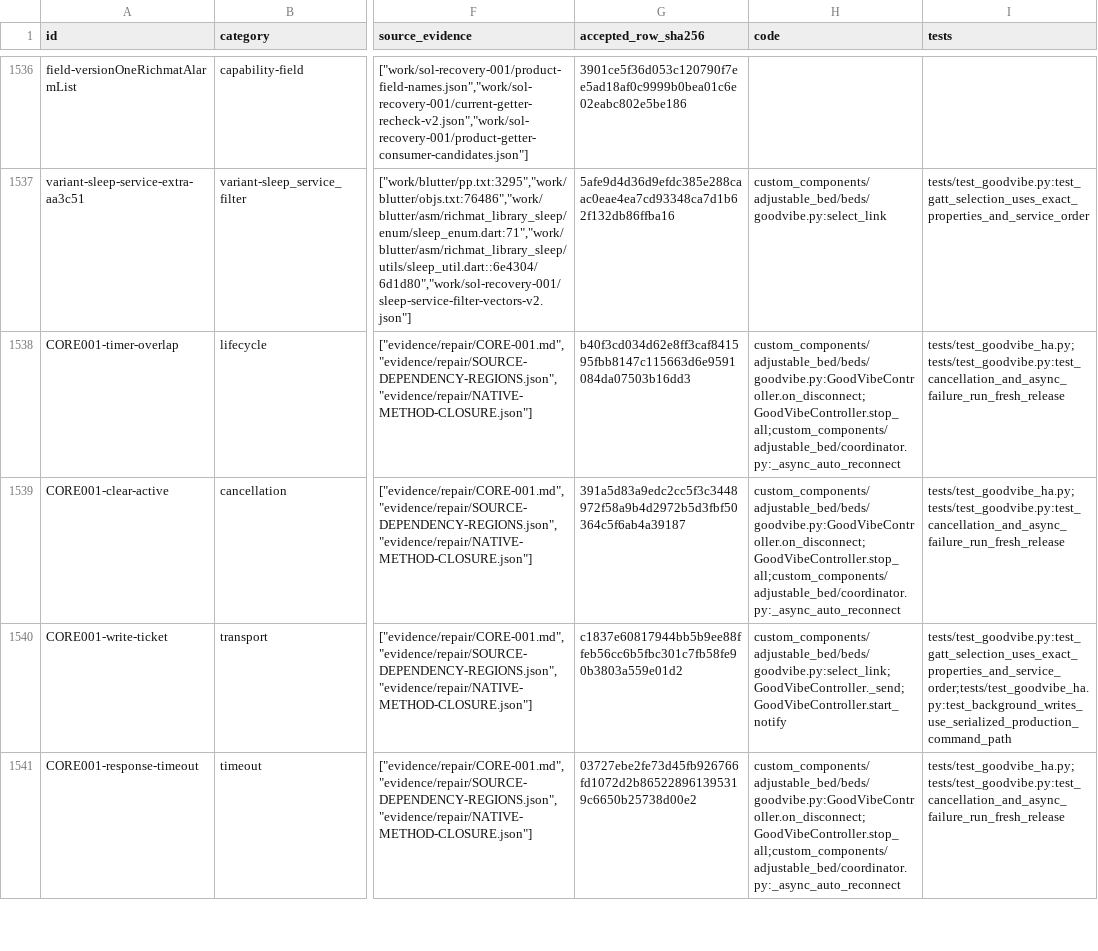
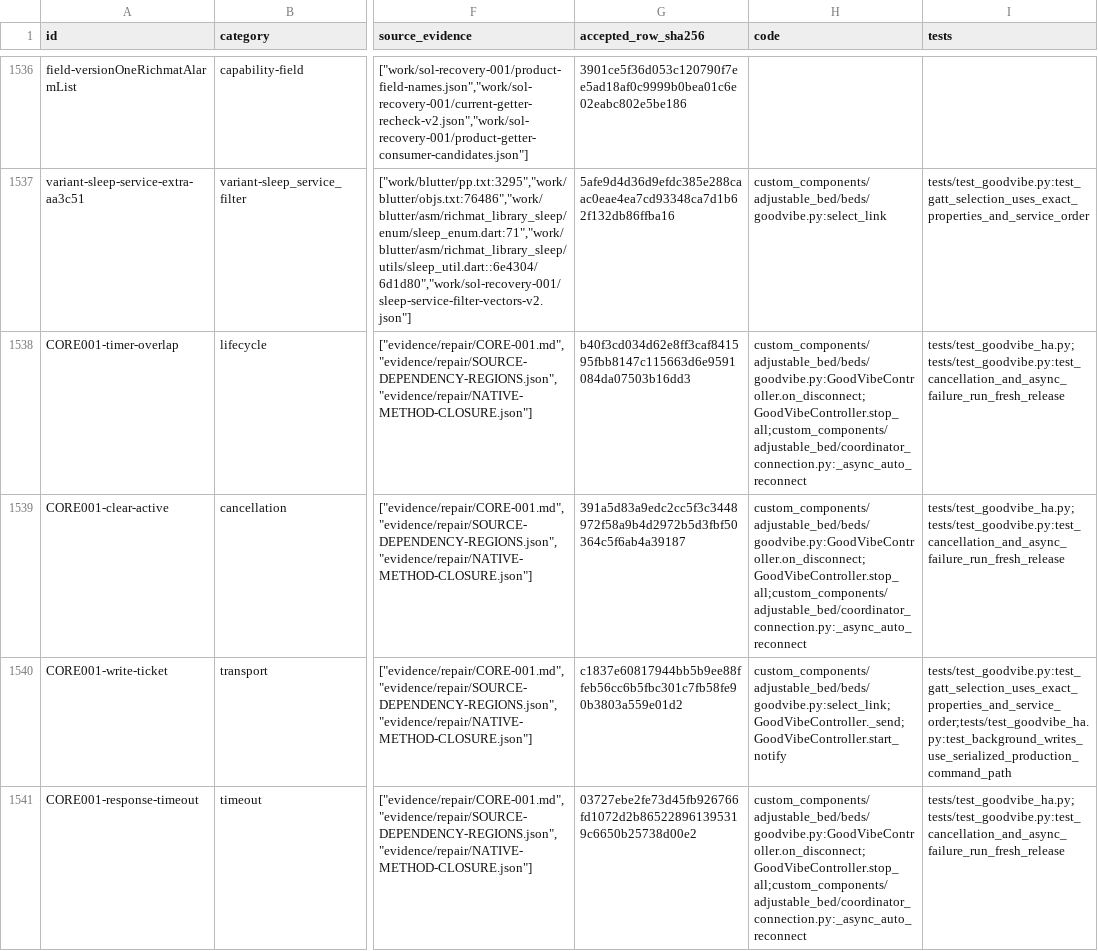
Before and after one commit to kristofferR/ha-adjustable-bed, a CSV file: docs/apk-analysis/dispositions/row116-goodvibe/surfaces.csv, drawn as a sheet; only a part is shown, gaps mark what is left out; the diff covers the shown part only; the diff names each change by its address in the sheet, - before the commit and + after, or states it on an @@ line.

Commit message:
refactor(coordinator): move the connection lifecycle into a mixin
Connecting, reconnecting, idle disconnect, transport ownership and the
paired-transfer handoff move verbatim into CoordinatorConnectionMixin in
coordinator_connection.py; AdjustableBedCoordinator keeps the same
surface. Tests patch connection helpers where the mixin reads them, and
patch_coordinator_global covers names both modules read. The connection
test classes move to tests/test_coordinator_connection.py, and disposition
ledgers point at the new module.

Ref #782

```diff
--- a/docs/apk-analysis/dispositions/row116-goodvibe/surfaces.csv
+++ b/docs/apk-analysis/dispositions/row116-goodvibe/surfaces.csv
-H1538:H1539 (code): custom_components/adjustable_bed/beds/goodvibe.py:GoodVibeController.on_disconnect;GoodVibeController.stop_all;custom_components/adjustable_bed/coordinator.py:_async_auto_reconnect
+H1538:H1539 (code): custom_components/adjustable_bed/beds/goodvibe.py:GoodVibeController.on_disconnect;GoodVibeController.stop_all;custom_components/adjustable_bed/coordinator_connection.py:_async_auto_reconnect
-H1541 (code): custom_components/adjustable_bed/beds/goodvibe.py:GoodVibeController.on_disconnect;GoodVibeController.stop_all;custom_components/adjustable_bed/coordinator.py:_async_auto_reconnect
+H1541 (code): custom_components/adjustable_bed/beds/goodvibe.py:GoodVibeController.on_disconnect;GoodVibeController.stop_all;custom_components/adjustable_bed/coordinator_connection.py:_async_auto_reconnect
```
Also changed, not shown: 2 edited cells elsewhere in this file, docs/apk-analysis/dispositions/row116-goodvibe/callers.csv, 39 other files.
